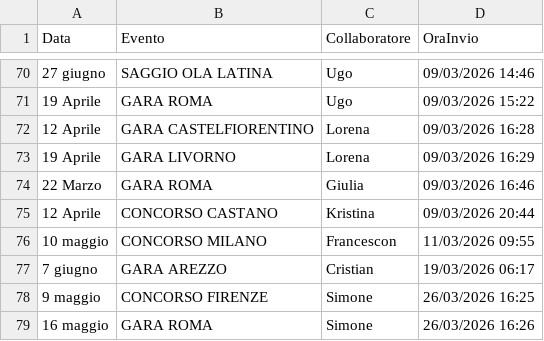
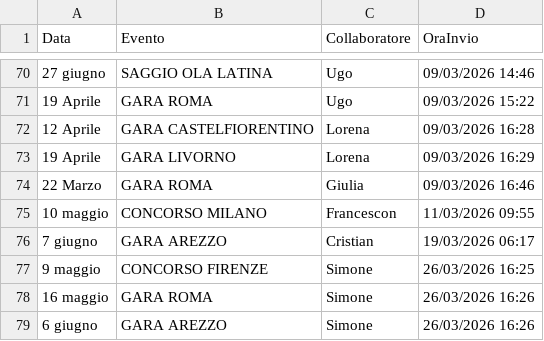
Before and after one commit to SF-fotoeventi/Staff, a CSV file: presenze.csv, drawn as a sheet; only a part is shown, gaps mark what is left out; the shorter side is filled out with more unchanged rows; the diff names each change by its address in the sheet, - before the commit and + after, or states it on an @@ line.

Commit message:
rimuovi Kristina

```diff
--- a/presenze.csv
+++ b/presenze.csv
-row 75: 12 Aprile | CONCORSO CASTANO | Kristina | 09/03/2026 20:44
```
